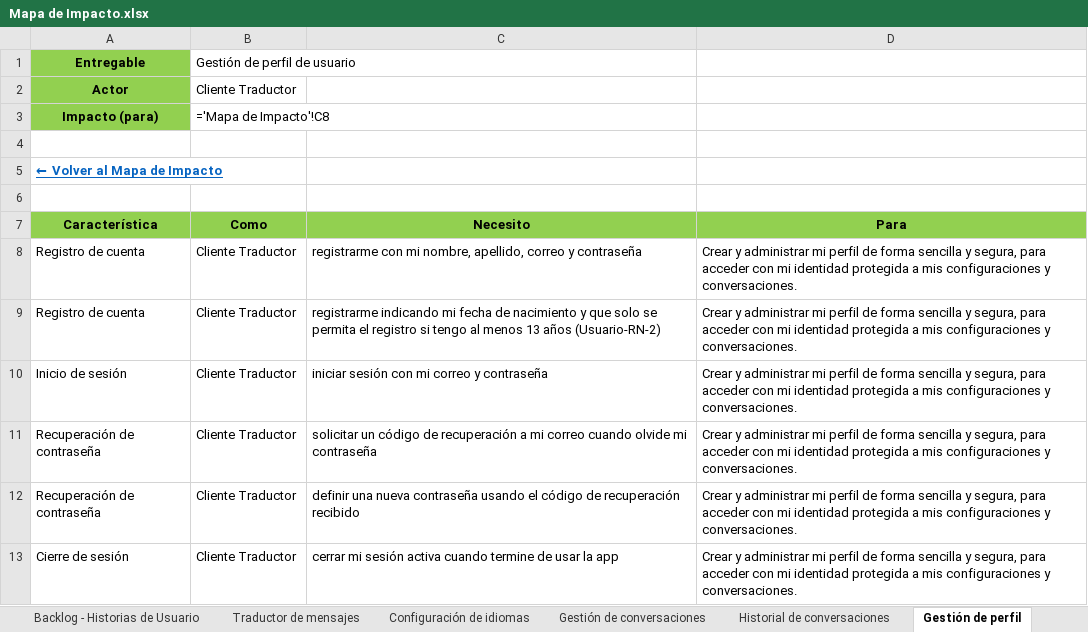
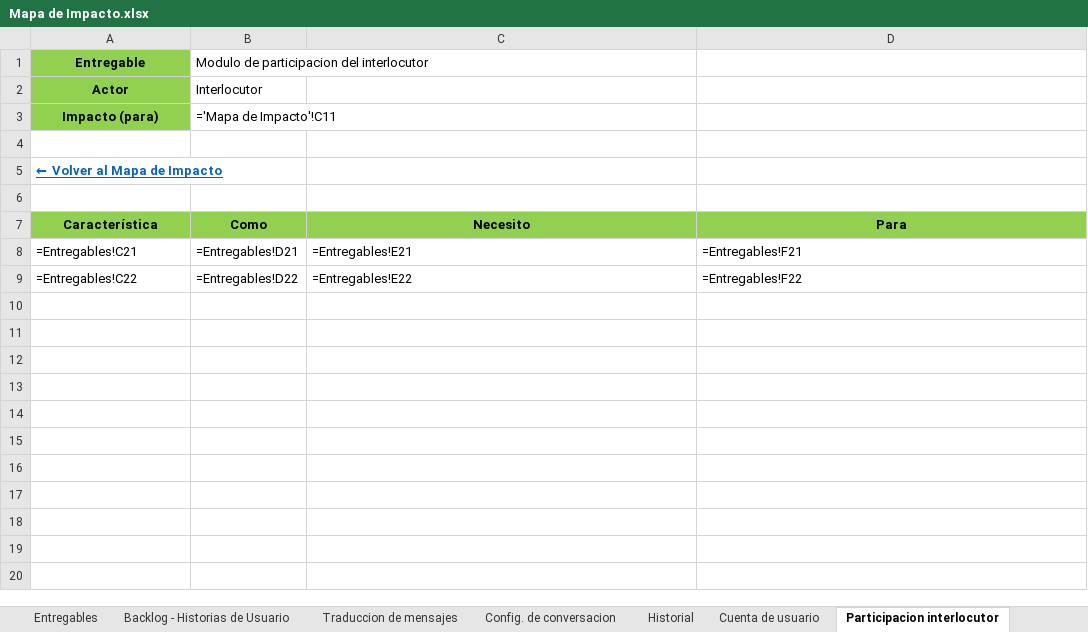
Before and after one commit to Dafatalk/talklate, an Excel workbook: seguimiento/mapa_impacto/Mapa de Impacto.xlsx, sheet Participacion interlocutor, drawn as a sheet; values as stored, in another font and other column widths than the file's, no borders; formulas without a stored value are shown as written; removed rows and columns are numbered as before the commit, all else as after; the diff names each change by its address in the sheet, - before the commit and + after, or states it on an @@ line.

```diff
--- a/seguimiento/mapa_impacto/Mapa de Impacto.xlsx (sheet Participacion interlocutor)
+++ b/seguimiento/mapa_impacto/Mapa de Impacto.xlsx (sheet Participacion interlocutor)
-sheet tab: Traductor de mensajes
+sheet tab: Traduccion de mensajes
-sheet tab: Configuración de idiomas
+sheet tab: Config. de conversacion
-sheet tab: Gestión de conversaciones
+sheet tab: Historial
-sheet tab: Historial de conversaciones
+sheet tab: Cuenta de usuario
-sheet tab: Gestión de perfil
+sheet tab: Participacion interlocutor
-B1 (Como): Gestión de perfil de usuario
+B1 (Como): Modulo de participacion del interlocutor
-B2 (Como): Cliente Traductor
+B2 (Como): Interlocutor
-B3 (Como): ='Mapa de Impacto'!C8
+B3 (Como): ='Mapa de Impacto'!C11
-row 8: Registro de cuenta | Cliente Traductor | registrarme con mi nombre, apellido, correo y contraseña | Crear y administrar mi perfil de forma sencilla y segura, para acceder con mi identidad protegida a mis configuraciones y conversaciones.
-row 9: Registro de cuenta | Cliente Traductor | registrarme indicando mi fecha de nacimiento y que solo se permita el registro si tengo al menos 13 años (Usuario-RN-2) | Crear y administrar mi perfil de forma sencilla y segura, para acceder con mi identidad protegida a mis configuraciones y conversaciones.
-row 10: Inicio de sesión | Cliente Traductor | iniciar sesión con mi correo y contraseña | Crear y administrar mi perfil de forma sencilla y segura, para acceder con mi identidad protegida a mis configuraciones y conversaciones.
-row 11: Recuperación de contraseña | Cliente Traductor | solicitar un código de recuperación a mi correo cuando olvide mi contraseña | Crear y administrar mi perfil de forma sencilla y segura, para acceder con mi identidad protegida a mis configuraciones y conversaciones.
-row 12: Recuperación de contraseña | Cliente Traductor | definir una nueva contraseña usando el código de recuperación recibido | Crear y administrar mi perfil de forma sencilla y segura, para acceder con mi identidad protegida a mis configuraciones y conversaciones.
-row 13: Cierre de sesión | Cliente Traductor | cerrar mi sesión activa cuando termine de usar la app | Crear y administrar mi perfil de forma sencilla y segura, para acceder con mi identidad protegida a mis configuraciones y conversaciones.
+row 8: =Entregables!C21 | =Entregables!D21 | =Entregables!E21 | =Entregables!F21
+row 9: =Entregables!C22 | =Entregables!D22 | =Entregables!E22 | =Entregables!F22
```
Also changed, not shown: sheet Entregables, sheet Config. de conversacion, sheet Cuenta de usuario, sheet Historial, sheet Traduccion de mensajes, sheet Backlog - Historias de Usuario, 3 more sheets, other sheet tabs, seguimiento/matrices/Matriz de roles por operaciones.xlsx, 2 other files.
